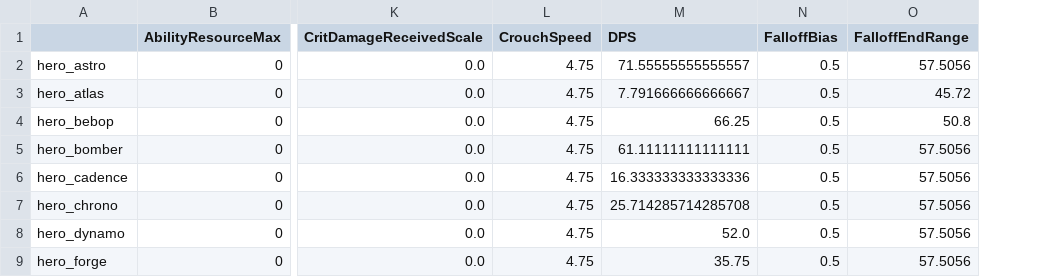
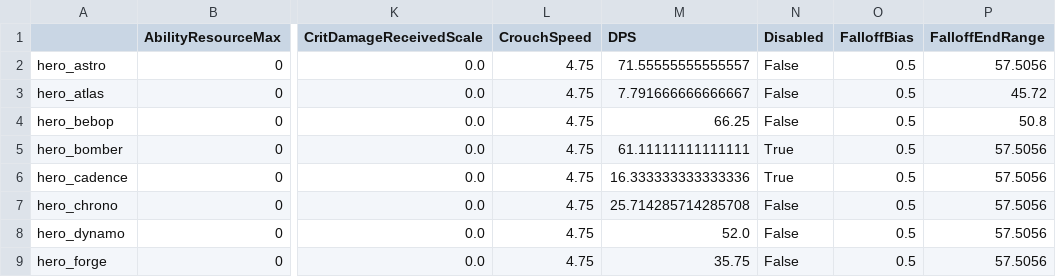
Before and after one commit to deadlock-wiki/deadbot, a CSV file: output-data/csv/hero-data.csv, drawn as a sheet; only a part is shown, gaps mark what is left out; the diff names each change by its address in the sheet, - before the commit and + after, or states it on an @@ line.

```diff
--- a/output-data/csv/hero-data.csv
+++ b/output-data/csv/hero-data.csv
+column N (Disabled), rows 2-9: False | False | False | True | True | False | False | False
```
Also changed, not shown: 18 other files.
